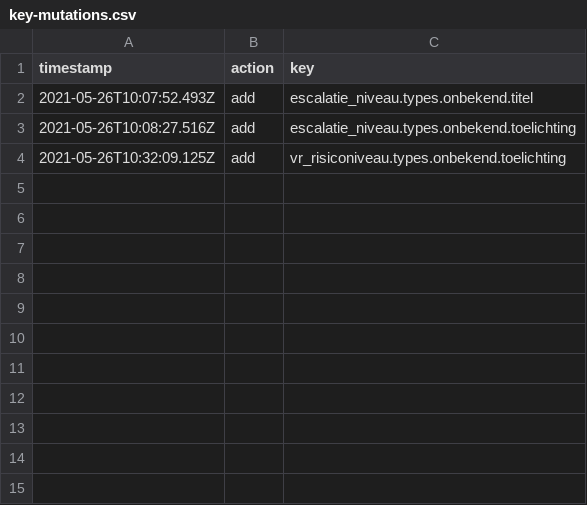
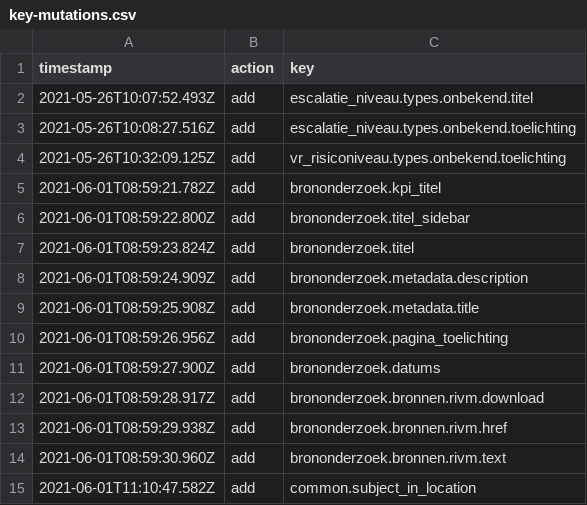
Before and after one commit to jorrikklijnsma/nl-covid19-data-dashboard, a CSV file: packages/cms/src/lokalize/key-mutations.csv, drawn as a sheet.

```diff
--- a/packages/cms/src/lokalize/key-mutations.csv
+++ b/packages/cms/src/lokalize/key-mutations.csv
@@ -4 +4,12 @@ timestamp,action,key
 2021-05-26T10:32:09.125Z,add,vr_risiconiveau.types.onbekend.toelichting
+2021-06-01T08:59:21.782Z,add,brononderzoek.kpi_titel
+2021-06-01T08:59:22.800Z,add,brononderzoek.titel_sidebar
+2021-06-01T08:59:23.824Z,add,brononderzoek.titel
+2021-06-01T08:59:24.909Z,add,brononderzoek.metadata.description
+2021-06-01T08:59:25.908Z,add,brononderzoek.metadata.title
+2021-06-01T08:59:26.956Z,add,brononderzoek.pagina_toelichting
+2021-06-01T08:59:27.900Z,add,brononderzoek.datums
+2021-06-01T08:59:28.917Z,add,brononderzoek.bronnen.rivm.download
+2021-06-01T08:59:29.938Z,add,brononderzoek.bronnen.rivm.href
+2021-06-01T08:59:30.960Z,add,brononderzoek.bronnen.rivm.text
+2021-06-01T11:10:47.582Z,add,common.subject_in_location
```
Also changed, not shown: 21 other files.
